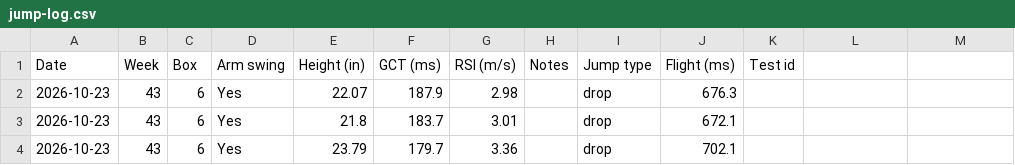
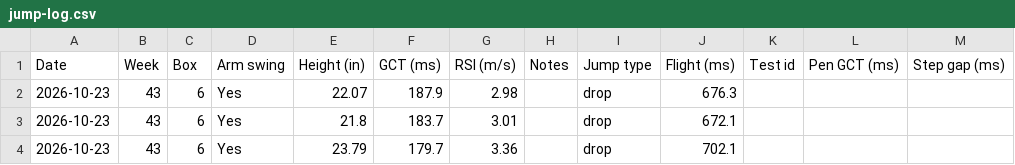
Before and after one commit to kellybyron2222-dev/VerticalJumpAnalysis, a CSV file: data/jump-log.csv, drawn as a sheet; the diff names each change by its address in the sheet, - before the commit and + after, or states it on an @@ line.

Commit message:
Update jump log CSV (3)

```diff
--- a/data/jump-log.csv
+++ b/data/jump-log.csv
-L1: (empty)
+L1: Pen GCT (ms)
-M1: (empty)
+M1: Step gap (ms)
```
